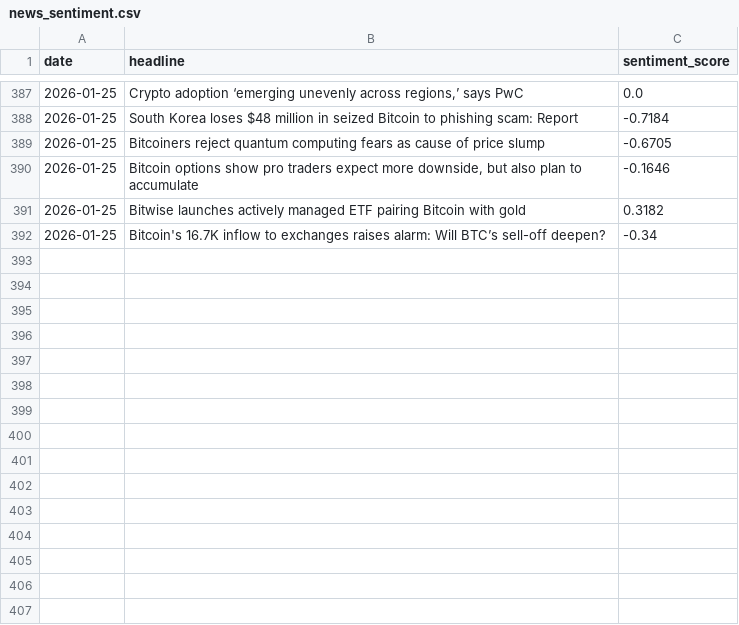
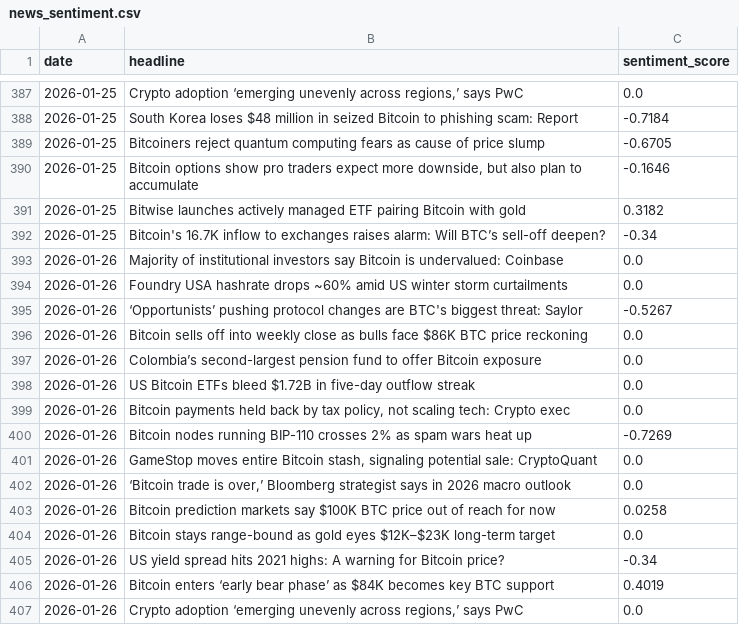
Before and after one commit to wandura412/hype-vs-reality, a CSV file: data/raw_tweets/news_sentiment.csv, drawn as a sheet; only a part is shown, gaps mark what is left out.

```diff
--- a/data/raw_tweets/news_sentiment.csv
+++ b/data/raw_tweets/news_sentiment.csv
@@ -392 +392,16 @@ date,headline,sentiment_score
 2026-01-25,Bitcoin's 16.7K inflow to exchanges raises alarm: Will BTC’s sell-off deepen?,-0.34
+2026-01-26,Majority of institutional investors say Bitcoin is undervalued: Coinbase,0.0
+2026-01-26,Foundry USA hashrate drops ~60% amid US winter storm curtailments,0.0
+2026-01-26,‘Opportunists’ pushing protocol changes are BTC's biggest threat: Saylor,-0.5267
+2026-01-26,Bitcoin sells off into weekly close as bulls face $86K BTC price reckoning,0.0
+2026-01-26,Colombia’s second-largest pension fund to offer Bitcoin exposure,0.0
+2026-01-26,US Bitcoin ETFs bleed $1.72B in five-day outflow streak,0.0
+2026-01-26,"Bitcoin payments held back by tax policy, not scaling tech: Crypto exec",0.0
+2026-01-26,Bitcoin nodes running BIP-110 crosses 2% as spam wars heat up,-0.7269
+2026-01-26,"GameStop moves entire Bitcoin stash, signaling potential sale: CryptoQuant",0.0
+2026-01-26,"‘Bitcoin trade is over,’ Bloomberg strategist says in 2026 macro outlook",0.0
+2026-01-26,Bitcoin prediction markets say $100K BTC price out of reach for now,0.0258
+2026-01-26,Bitcoin stays range-bound as gold eyes $12K–$23K long-term target,0.0
+2026-01-26,US yield spread hits 2021 highs: A warning for Bitcoin price?,-0.34
+2026-01-26,Bitcoin enters ‘early bear phase’ as $84K becomes key BTC support,0.4019
+2026-01-26,"Crypto adoption ‘emerging unevenly across regions,’ says PwC",0.0
```
